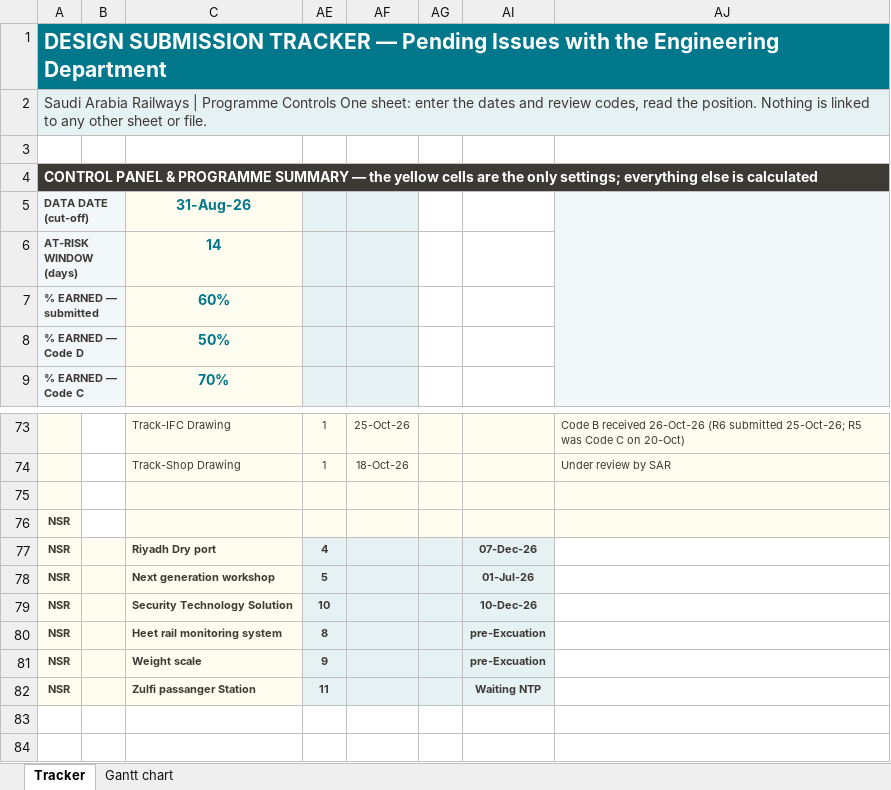
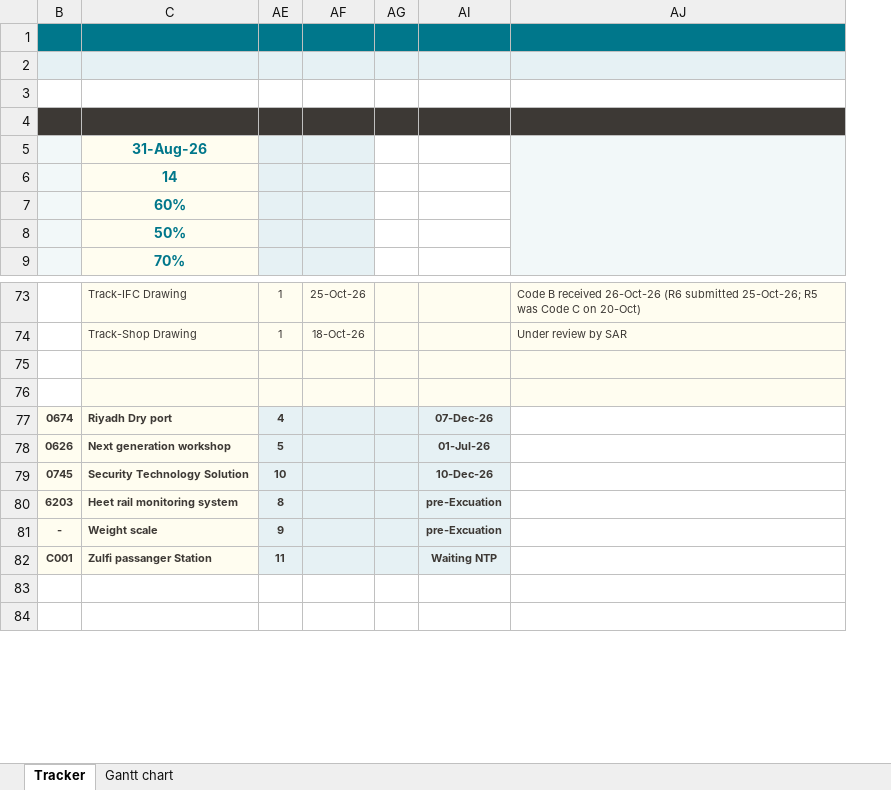
Before and after one commit to mostafaessam8-source/claude-fable-5-prompt, an Excel workbook: tracker-latest/SAR_ESS_Design_Submission_Tracker_LATEST_Gantt.xlsx, sheet Tracker, drawn as a sheet; only a part is shown, gaps mark what is left out; values as stored, in another font and other column widths than the file's, no borders; conditional formats not drawn; the diff names each change by its address in the sheet, - before the commit and + after, or states it on an @@ line.

```diff
--- a/tracker-latest/SAR_ESS_Design_Submission_Tracker_LATEST_Gantt.xlsx (sheet Tracker)
+++ b/tracker-latest/SAR_ESS_Design_Submission_Tracker_LATEST_Gantt.xlsx (sheet Tracker)
@@ column A hidden, rows 1-9: DESIGN SUBMISSION TRACKER — Pending Issues with the Engineering Department | Saudi Arabia Railways | Programme Controls One sheet: enter the dates and review codes, read the position. Nothing is linked to any other sheet or file. |  | CONTROL PANEL & PROGRAMME SUMMARY — the yellow cells are the only settings; everything else is calculated | DATA DATE (cut-off) | AT-RISK WINDOW (days) | % EARNED — submitted | % EARNED — Code D | % EARNED — Code C; rows 76-82: all NSR @@
-B77: (empty)
+B77: 0674
-B78: (empty)
+B78: 0626
-B79: (empty)
+B79: 0745
-B80: (empty)
+B80: 6203
-B81: (empty)
+B81: -
-B82: (empty)
+B82: C001
```
Also changed, not shown: sheet Gantt chart, 3 other files.
